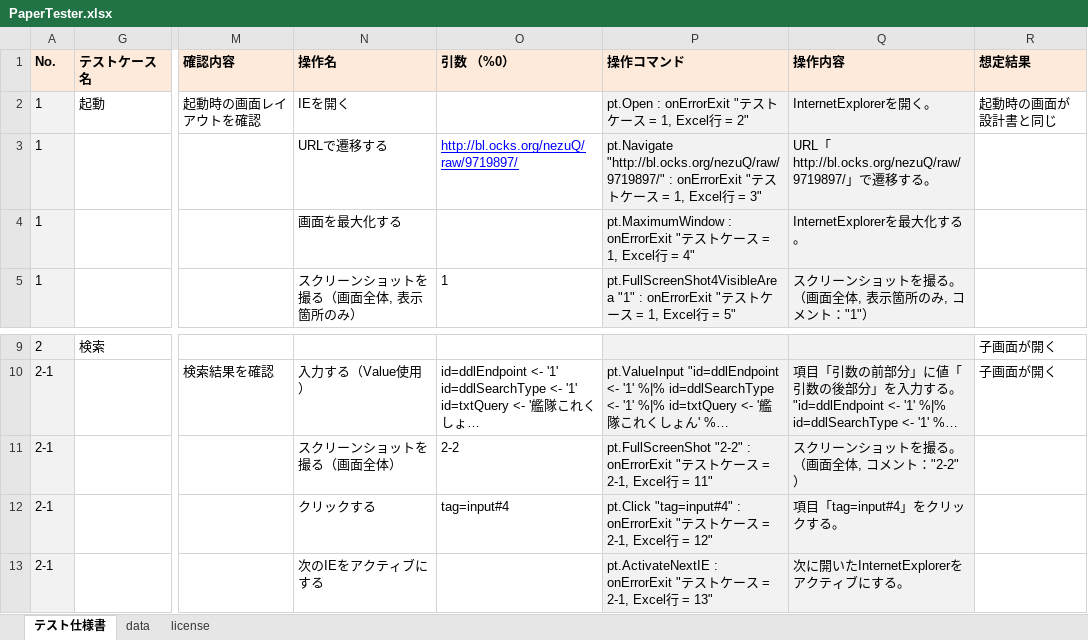
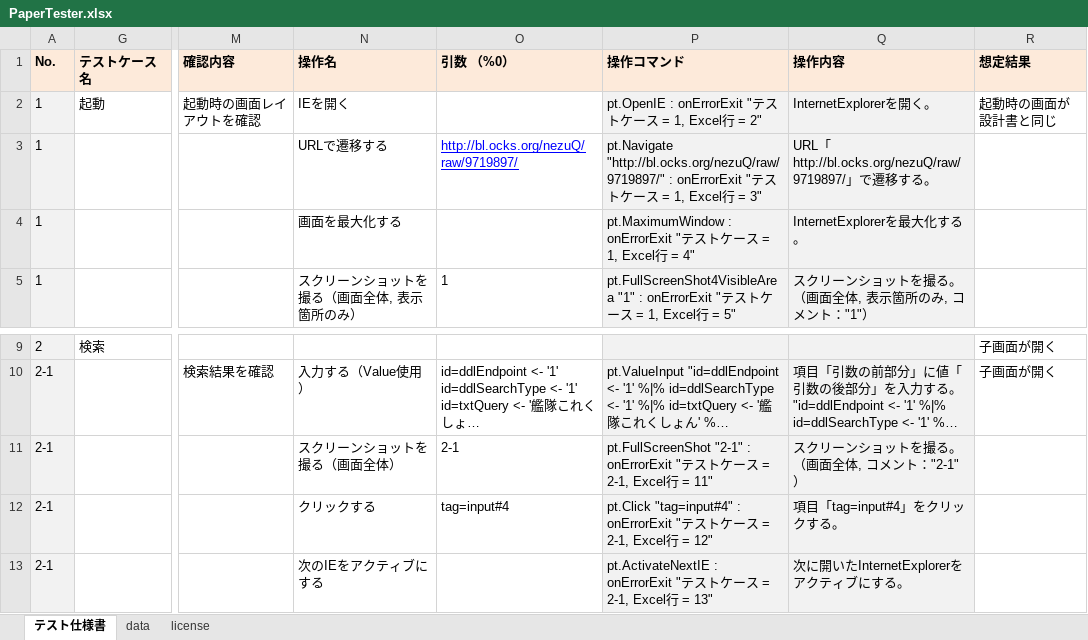
Before and after one commit to nezuQ/PaperTester, an Excel workbook: PaperTester.xlsx, sheet テスト仕様書, drawn as a sheet; only a part is shown, gaps mark what is left out; long unchanged cells end in …; values as stored, in another font and other column widths than the file's, no borders; conditional formats not drawn; the diff covers the shown part only; the diff names each change by its address in the sheet, - before the commit and + after, or states it on an @@ line.

```diff
--- a/PaperTester.xlsx (sheet テスト仕様書)
+++ b/PaperTester.xlsx (sheet テスト仕様書)
-P2 (操作コマンド): pt.Open : onErrorExit…
+P2 (操作コマンド): pt.OpenIE : onErrorExit…
-O11 (引数 （%0）): 2-2
+O11 (引数 （%0）): 2-1
-P11 (操作コマンド): pt.FullScreenShot "2-2" : onErrorExit…
+P11 (操作コマンド): pt.FullScreenShot "2-1" : onErrorExit…
-Q11 (操作内容): スクリーンショットを撮る。（画面全体, コメント："2-2"）
+Q11 (操作内容): スクリーンショットを撮る。（画面全体, コメント："2-1"）
```
Also changed, not shown: 13 added rows, 13 removed rows and 5 edited cells elsewhere in this sheet, sheet data, formulas that keep their value, 4 other files.
